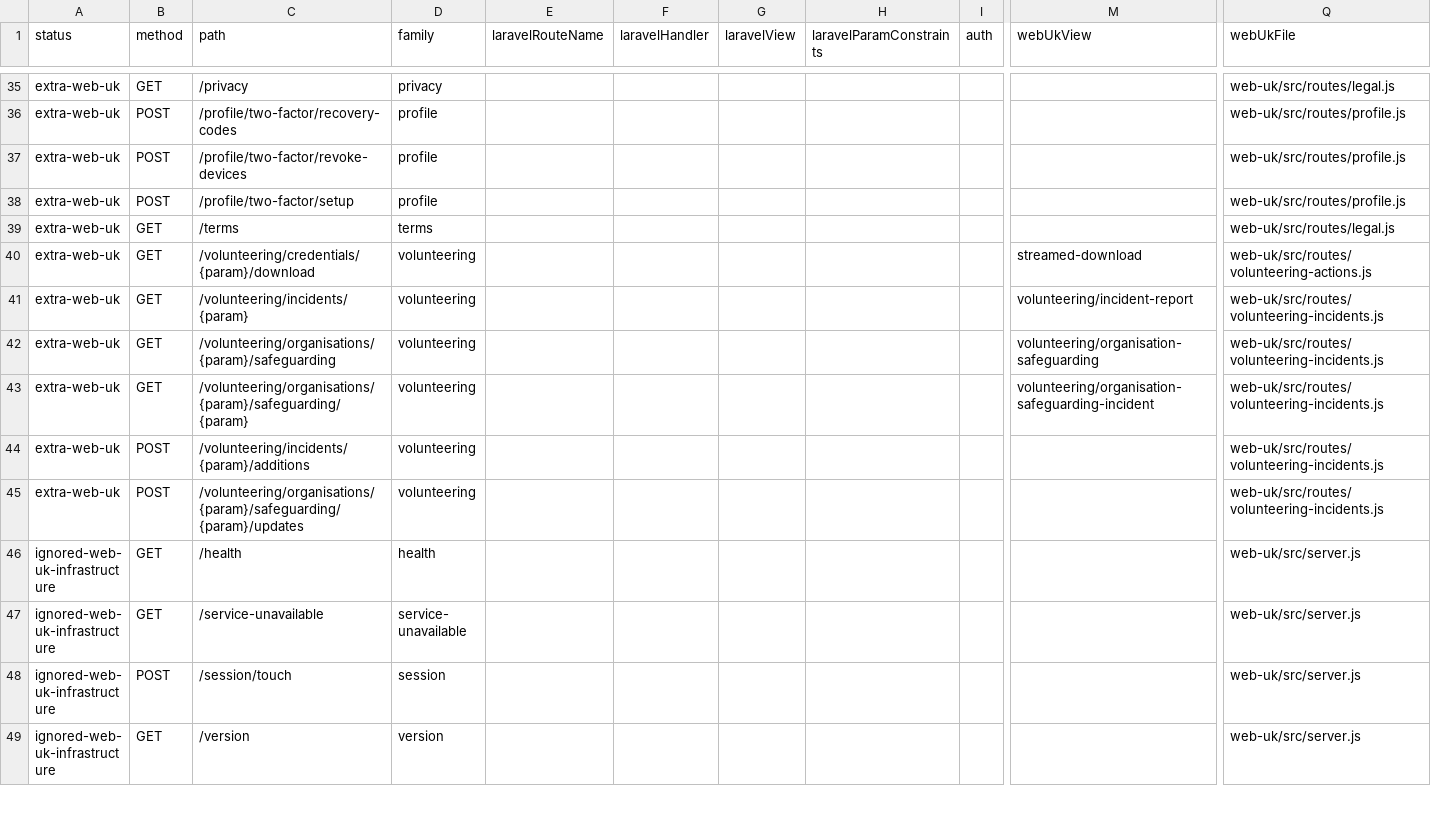
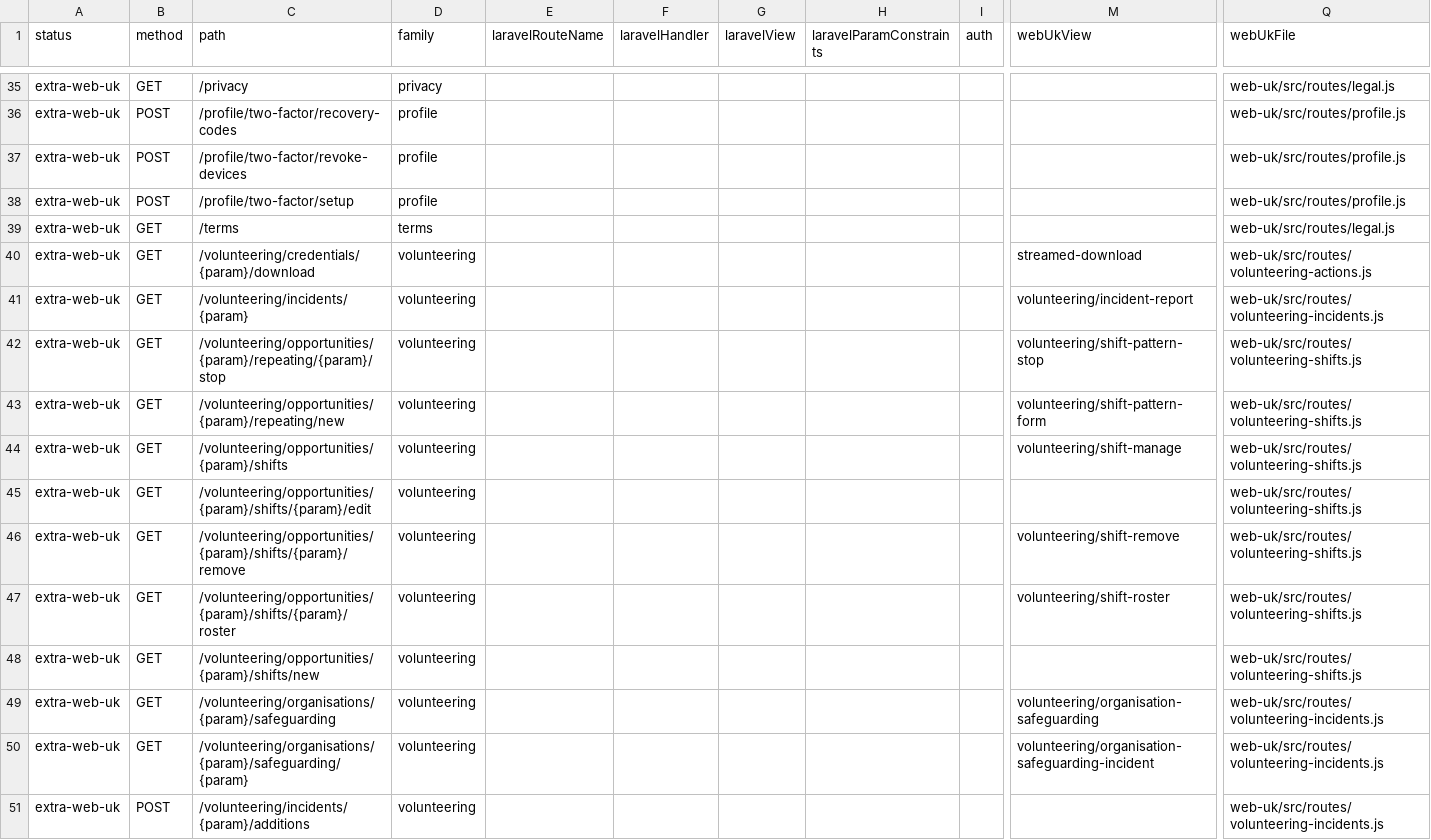
Before and after one commit to jasperfordesq-ai/Project-NEXUS, a CSV file: web-uk/docs/generated/accessible-route-matrix.csv, drawn as a sheet; only a part is shown, gaps mark what is left out; the shorter side is filled out with more unchanged rows; rows hold the shown columns only; the diff covers the shown part only; the diff names each change by its address in the sheet, - before the commit and + after, or states it on an @@ line.

```diff
--- a/web-uk/docs/generated/accessible-route-matrix.csv
+++ b/web-uk/docs/generated/accessible-route-matrix.csv
+row 42: extra-web-uk | GET | /volunteering/opportunities/{param}/repeating/{param}/stop | volunteering |  |  |  |  |  | volunteering/shift-pattern-stop | web-uk/src/routes/volunteering-shifts.js
+row 43: extra-web-uk | GET | /volunteering/opportunities/{param}/repeating/new | volunteering |  |  |  |  |  | volunteering/shift-pattern-form | web-uk/src/routes/volunteering-shifts.js
+row 44: extra-web-uk | GET | /volunteering/opportunities/{param}/shifts | volunteering |  |  |  |  |  | volunteering/shift-manage | web-uk/src/routes/volunteering-shifts.js
+row 45: extra-web-uk | GET | /volunteering/opportunities/{param}/shifts/{param}/edit | volunteering |  |  |  |  |  |  | web-uk/src/routes/volunteering-shifts.js
+row 46: extra-web-uk | GET | /volunteering/opportunities/{param}/shifts/{param}/remove | volunteering |  |  |  |  |  | volunteering/shift-remove | web-uk/src/routes/volunteering-shifts.js
+row 47: extra-web-uk | GET | /volunteering/opportunities/{param}/shifts/{param}/roster | volunteering |  |  |  |  |  | volunteering/shift-roster | web-uk/src/routes/volunteering-shifts.js
+row 48: extra-web-uk | GET | /volunteering/opportunities/{param}/shifts/new | volunteering |  |  |  |  |  |  | web-uk/src/routes/volunteering-shifts.js
```
Also changed, not shown: 5 added rows elsewhere in this file, 39 other files.
